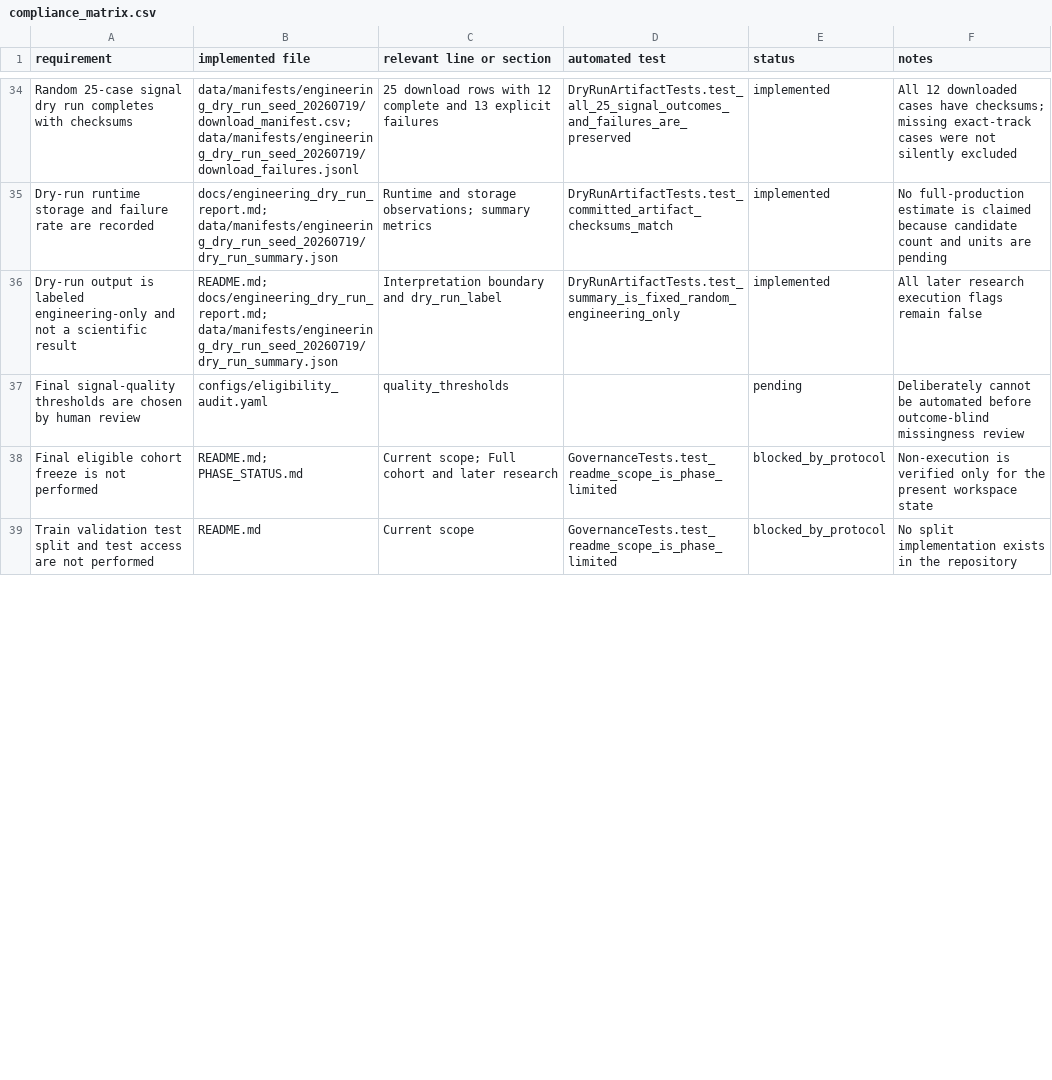
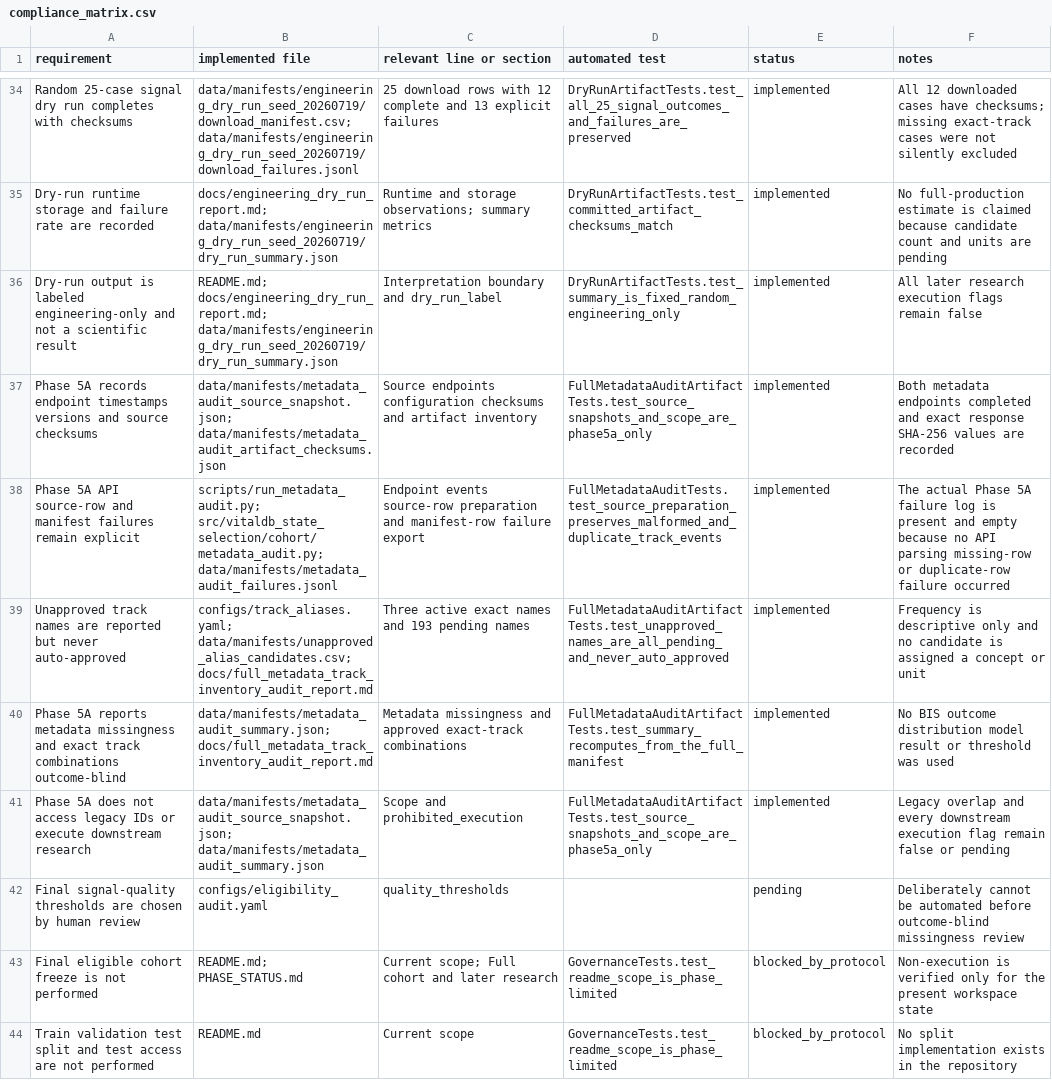
Before and after one commit to khyitty/VitalDB-State-Selection-Reconstructed, a CSV file: docs/compliance_matrix.csv, drawn as a sheet; only a part is shown, gaps mark what is left out; the diff covers the shown part only.

Commit message:
Run full metadata and track inventory audit

```diff
--- a/docs/compliance_matrix.csv
+++ b/docs/compliance_matrix.csv
@@ -36,2 +36,7 @@ requirement,implemented file,relevant line or section,automated test,status,note
 "Dry-run output is labeled engineering-only and not a scientific result","README.md; docs/engineering_dry_run_report.md; data/manifests/engineering_dry_run_seed_20260719/dry_run_summary.json","Interpretation boundary and dry_run_label","DryRunArtifactTests.test_summary_is_fixed_random_engineering_only",implemented,"All later research execution flags remain false"
+"Phase 5A records endpoint timestamps versions and source checksums","data/manifests/metadata_audit_source_snapshot.json; data/manifests/metadata_audit_artifact_checksums.json","Source endpoints configuration checksums and artifact inventory","FullMetadataAuditArtifactTests.test_source_snapshots_and_scope_are_phase5a_only",implemented,"Both metadata endpoints completed and exact response SHA-256 values are recorded"
+"Phase 5A API source-row and manifest failures remain explicit","scripts/run_metadata_audit.py; src/vitaldb_state_selection/cohort/metadata_audit.py; data/manifests/metadata_audit_failures.jsonl","Endpoint events source-row preparation and manifest-row failure export","FullMetadataAuditTests.test_source_preparation_preserves_malformed_and_duplicate_track_events",implemented,"The actual Phase 5A failure log is present and empty because no API parsing missing-row or duplicate-row failure occurred"
+"Unapproved track names are reported but never auto-approved","configs/track_aliases.yaml; data/manifests/unapproved_alias_candidates.csv; docs/full_metadata_track_inventory_audit_report.md","Three active exact names and 193 pending names","FullMetadataAuditArtifactTests.test_unapproved_names_are_all_pending_and_never_auto_approved",implemented,"Frequency is descriptive only and no candidate is assigned a concept or unit"
+"Phase 5A reports metadata missingness and exact track combinations outcome-blind","data/manifests/metadata_audit_summary.json; docs/full_metadata_track_inventory_audit_report.md","Metadata missingness and approved exact-track combinations","FullMetadataAuditArtifactTests.test_summary_recomputes_from_the_full_manifest",implemented,"No BIS outcome distribution model result or threshold was used"
+"Phase 5A does not access legacy IDs or execute downstream research","data/manifests/metadata_audit_source_snapshot.json; data/manifests/metadata_audit_summary.json","Scope and prohibited_execution","FullMetadataAuditArtifactTests.test_source_snapshots_and_scope_are_phase5a_only",implemented,"Legacy overlap and every downstream execution flag remain false or pending"
 "Final signal-quality thresholds are chosen by human review","configs/eligibility_audit.yaml","quality_thresholds","",pending,"Deliberately cannot be automated before outcome-blind missingness review"
```
Also changed, not shown: 14 edited cells elsewhere in this file, 19 other files.
